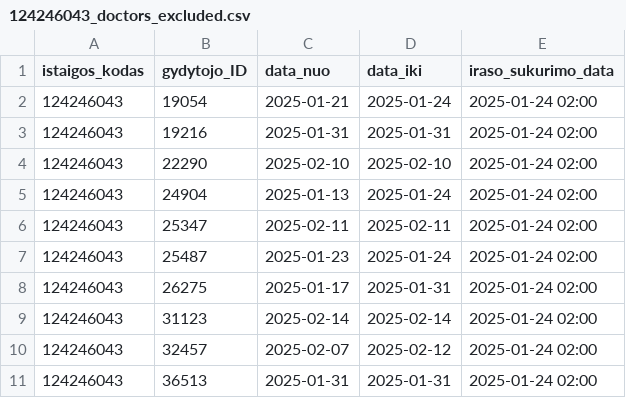
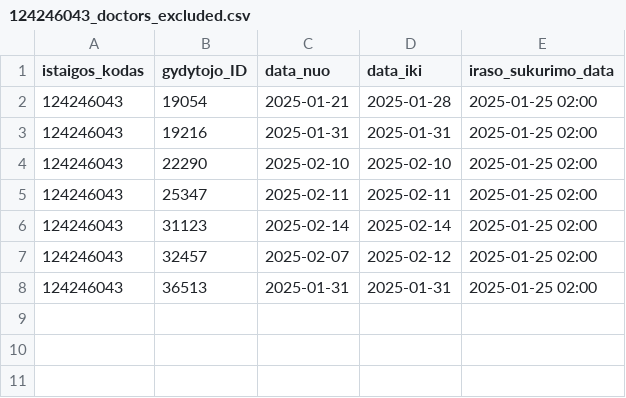
Before and after one commit to NVPgit/naujosios-vilnios-poliklinika, a CSV file: 124246043_doctors_excluded.csv, drawn as a sheet.

```diff
--- a/124246043_doctors_excluded.csv
+++ b/124246043_doctors_excluded.csv
@@ -1,11 +1,8 @@
 istaigos_kodas;gydytojo_ID;data_nuo;data_iki;iraso_sukurimo_data
-124246043;19054;2025-01-21;2025-01-24;2025-01-24 02:00
-124246043;19216;2025-01-31;2025-01-31;2025-01-24 02:00
-124246043;22290;2025-02-10;2025-02-10;2025-01-24 02:00
-124246043;24904;2025-01-13;2025-01-24;2025-01-24 02:00
-124246043;25347;2025-02-11;2025-02-11;2025-01-24 02:00
-124246043;25487;2025-01-23;2025-01-24;2025-01-24 02:00
-124246043;26275;2025-01-17;2025-01-31;2025-01-24 02:00
-124246043;31123;2025-02-14;2025-02-14;2025-01-24 02:00
-124246043;32457;2025-02-07;2025-02-12;2025-01-24 02:00
-124246043;36513;2025-01-31;2025-01-31;2025-01-24 02:00
+124246043;19054;2025-01-21;2025-01-28;2025-01-25 02:00
+124246043;19216;2025-01-31;2025-01-31;2025-01-25 02:00
+124246043;22290;2025-02-10;2025-02-10;2025-01-25 02:00
+124246043;25347;2025-02-11;2025-02-11;2025-01-25 02:00
+124246043;31123;2025-02-14;2025-02-14;2025-01-25 02:00
+124246043;32457;2025-02-07;2025-02-12;2025-01-25 02:00
+124246043;36513;2025-01-31;2025-01-31;2025-01-25 02:00
```
Also changed, not shown: 124246043_family_doctors_list.csv, 124246043_family_doctors_visits_hours.csv, 1 other file.
